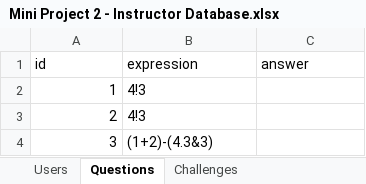
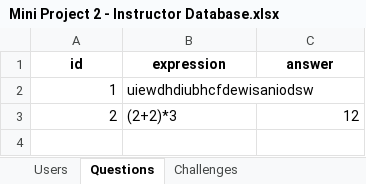
Before and after one commit to Arunprakash-21/MP2, an Excel workbook: Mini Project 2 - Instructor Database.xlsx, sheet Questions, drawn as a sheet; values as stored, in another font and other column widths than the file's, no borders; the diff names each change by its address in the sheet, - before the commit and + after, or states it on an @@ line.

```diff
--- a/Mini Project 2 - Instructor Database.xlsx (sheet Questions)
+++ b/Mini Project 2 - Instructor Database.xlsx (sheet Questions)
@@ A1:C1 bold: off → on, alignment: left → center @@
-B2 (expression): 4!3
+B2 (expression): uiewdhdiubhcfdewisaniodsw
-B3 (expression): 4!3
+B3 (expression): (2+2)*3
-C3 (answer): (empty)
+C3 (answer): 12
-row 4: 3 | (1+2)-(4.3&3)
```
Also changed, not shown: sheet Users, sheet Timerecord, sheet Challenge-Users, sheet Challenges, 3 other files.
